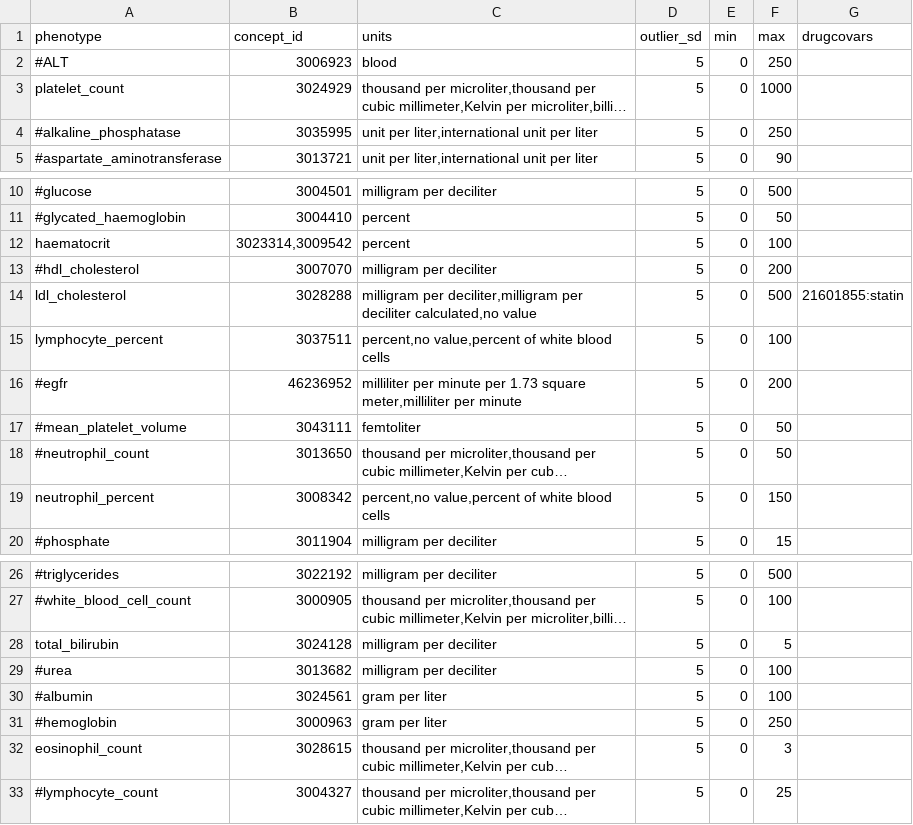
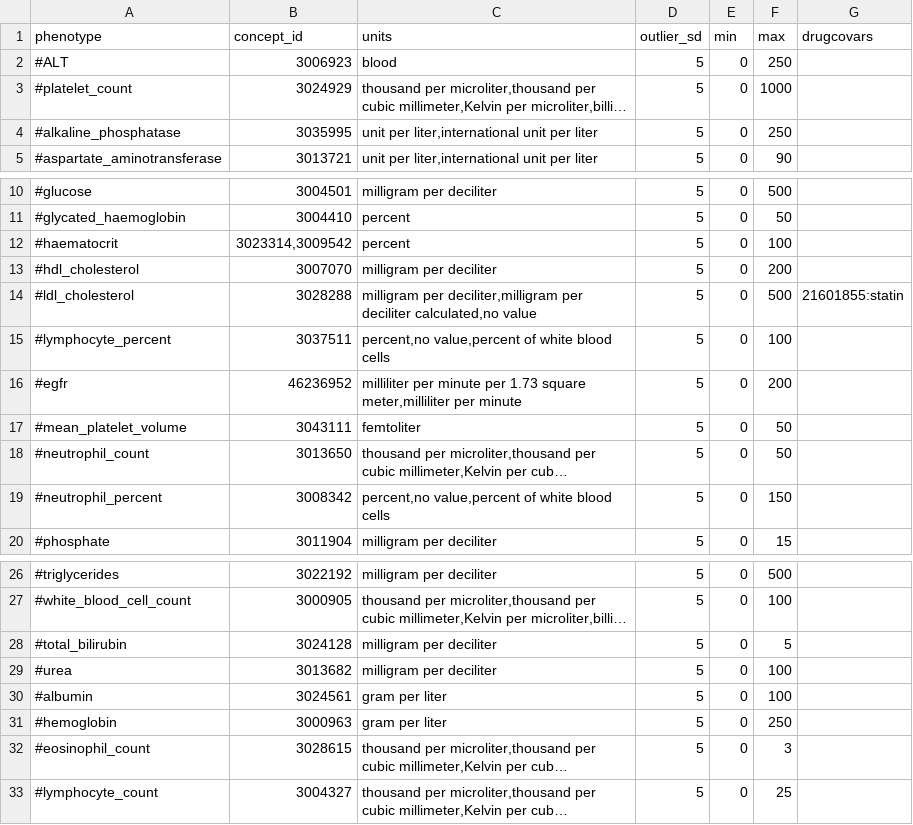
Before and after one commit to CAST-genomics/cast-workflows, a CSV file: gwas/aou/phenotype_preprocessing/quantitative_phenotypes.csv, drawn as a sheet; only a part is shown, gaps mark what is left out; long unchanged cells end in …; the diff names each change by its address in the sheet, - before the commit and + after, or states it on an @@ line.

```diff
--- a/gwas/aou/phenotype_preprocessing/quantitative_phenotypes.csv
+++ b/gwas/aou/phenotype_preprocessing/quantitative_phenotypes.csv
-A3 (phenotype): platelet_count
+A3 (phenotype): #platelet_count
-A12 (phenotype): haematocrit
+A12 (phenotype): #haematocrit
-A14 (phenotype): ldl_cholesterol
+A14 (phenotype): #ldl_cholesterol
-A15 (phenotype): lymphocyte_percent
+A15 (phenotype): #lymphocyte_percent
-A19 (phenotype): neutrophil_percent
+A19 (phenotype): #neutrophil_percent
-A28 (phenotype): total_bilirubin
+A28 (phenotype): #total_bilirubin
-A32 (phenotype): eosinophil_count
+A32 (phenotype): #eosinophil_count
```
Also changed, not shown: gwas/aou/phenotypes_manifest.csv.
